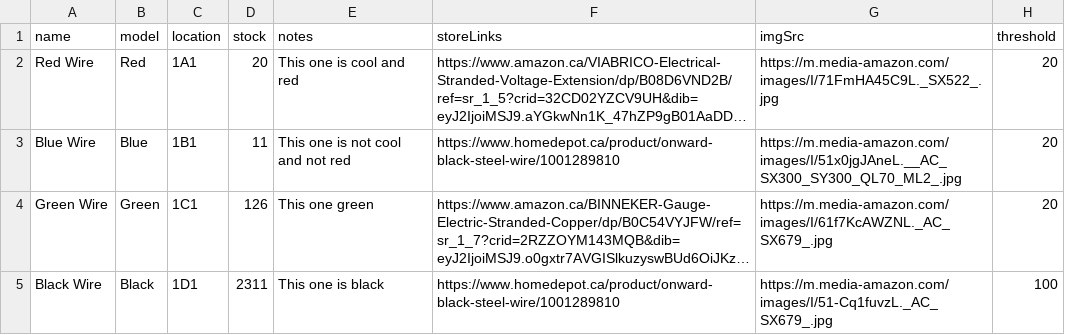
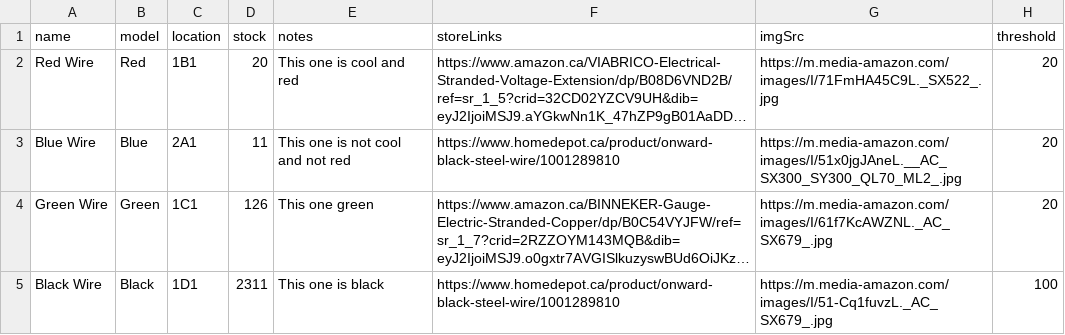
Before and after one commit to sofiyaa07/Inventory-Management, a CSV file: Part Database - Sheet2.csv, drawn as a sheet; long unchanged cells end in …; the diff names each change by its address in the sheet, - before the commit and + after, or states it on an @@ line.

Commit message:
CHANGES: - part array gets sorted by location on being called (fixes a problem where locationScript would bug out when it got passed an unsorted array)
Co-authored-by: heleneli7 <heleneli7@users.noreply.github.com>

```diff
--- a/Part Database - Sheet2.csv
+++ b/Part Database - Sheet2.csv
-C2 (location): 1A1
+C2 (location): 1B1
-C3 (location): 1B1
+C3 (location): 2A1
```
Also changed, not shown: 3 other files.
